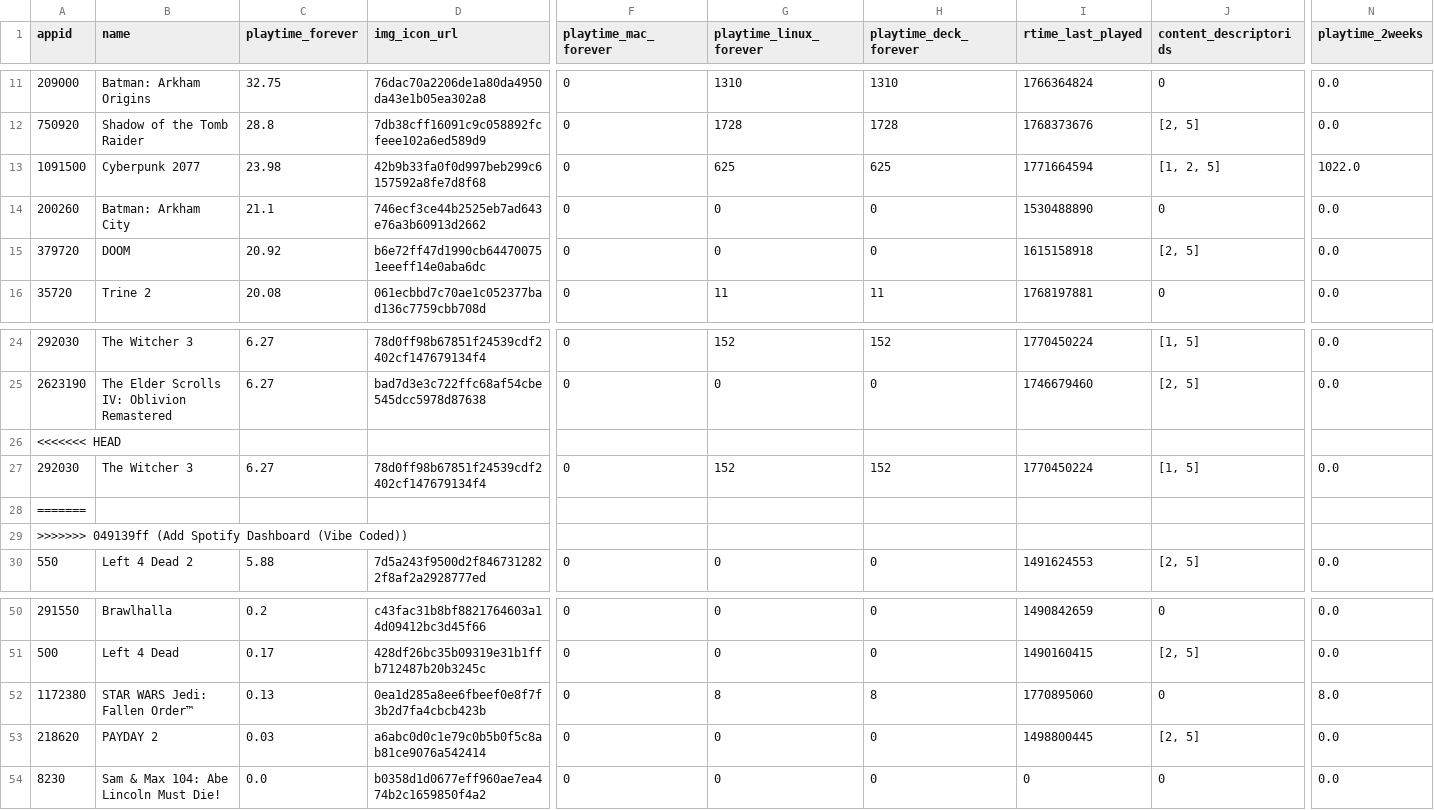
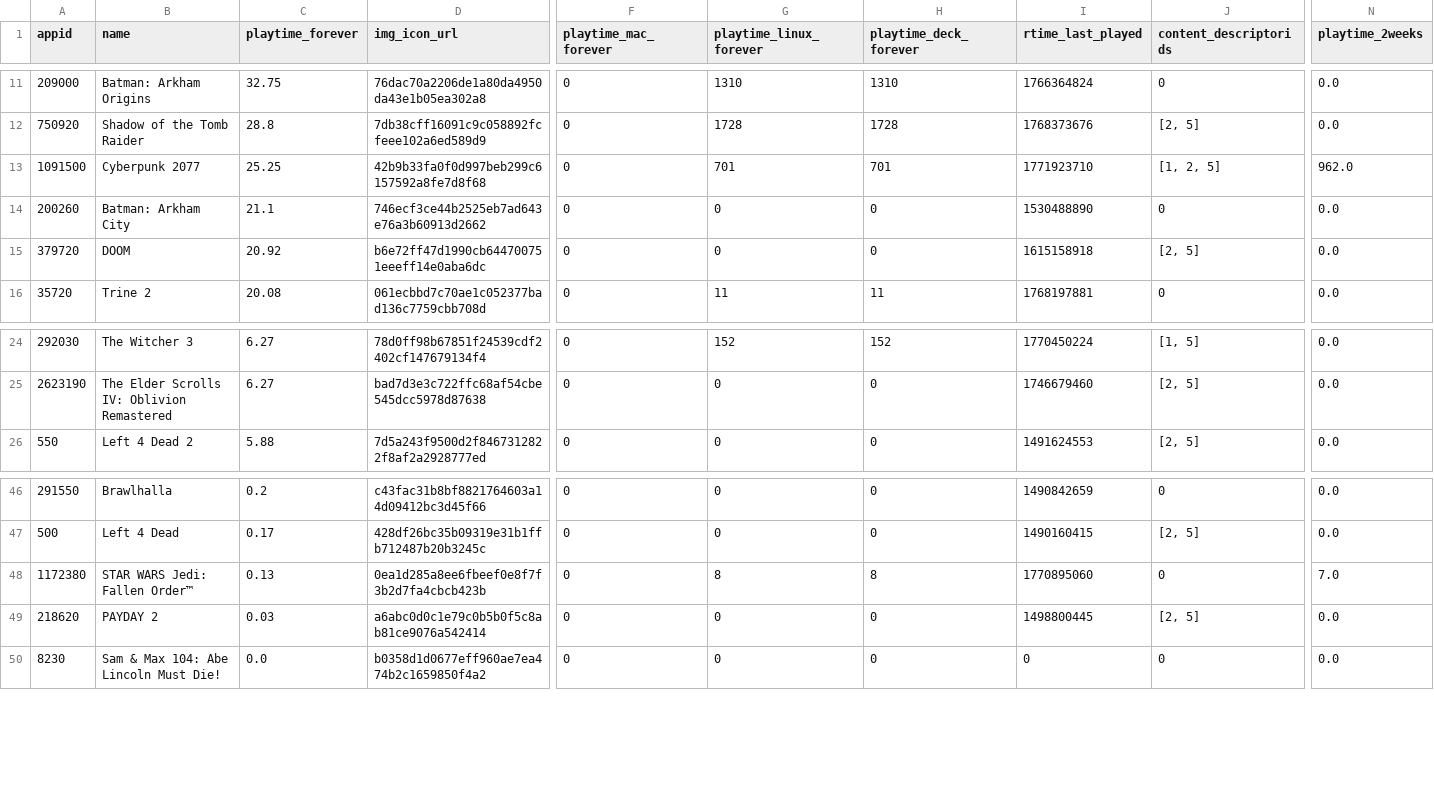
Before and after one commit to Dipto9999/dipto9999.github.io, a CSV file: src/assets/data/steam/Dipto9999_SteamData.csv, drawn as a sheet; only a part is shown, gaps mark what is left out; removed rows and columns are numbered as before the commit, all else as after; rows hold the shown columns only; the diff names each change by its address in the sheet, - before the commit and + after, or states it on an @@ line.

```diff
--- a/src/assets/data/steam/Dipto9999_SteamData.csv
+++ b/src/assets/data/steam/Dipto9999_SteamData.csv
-C13 (playtime_forever): 23.98
+C13 (playtime_forever): 25.25
-G13 (playtime_linux_forever): 625
+G13 (playtime_linux_forever): 701
-H13 (playtime_deck_forever): 625
+H13 (playtime_deck_forever): 701
-I13 (rtime_last_played): 1771664594
+I13 (rtime_last_played): 1771923710
-N13 (playtime_2weeks): 1022.0
+N13 (playtime_2weeks): 962.0
-row 26: <<<<<<< HEAD
-row 27: 292030 | The Witcher 3 | 6.27 | 78d0ff98b67851f24539cdf2402cf147679134f4 | 0 | 152 | 152 | 1770450224 | [1, 5] | 0.0
-row 28: =======
-row 29: >>>>>>> 049139ff (Add Spotify Dashboard (Vibe Coded))
-N48 (playtime_2weeks): 8.0
+N48 (playtime_2weeks): 7.0
```
Also changed, not shown: src/assets/data/spotify/Muntakim_SpotifyData.csv, 19 other files.
